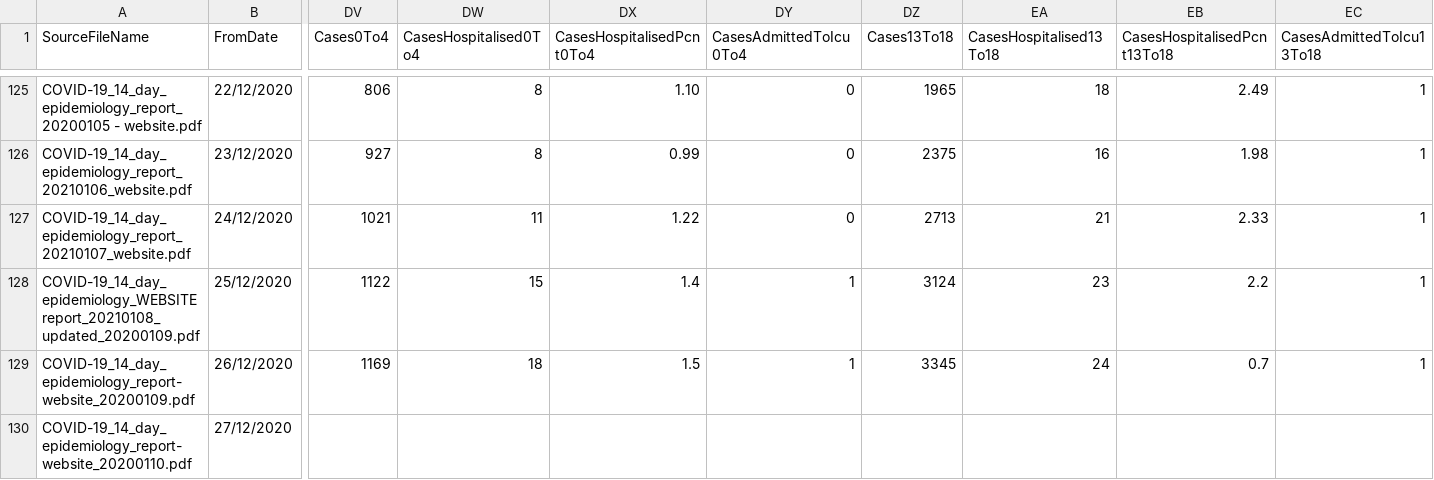
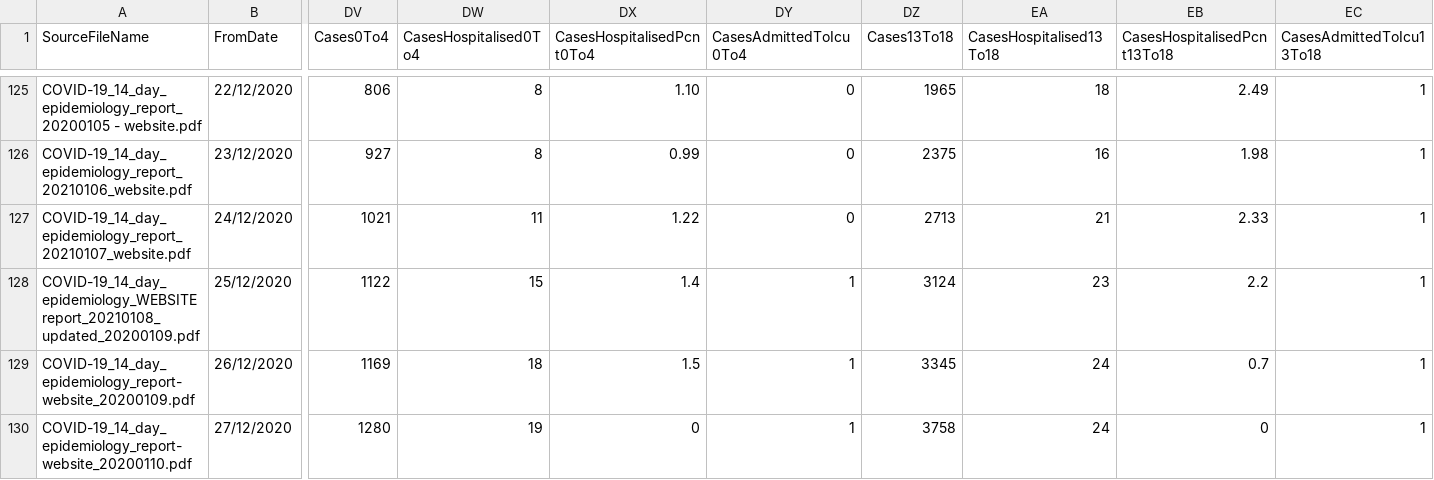
Before and after one commit to CatsAgainstCovid/IrelandCovidData, a CSV file: Outputs/DailyEpidemiology/Days.csv, drawn as a sheet; only a part is shown, gaps mark what is left out; the diff covers the shown part only; the diff names each change by its address in the sheet, - before the commit and + after, or states it on an @@ line.

```diff
--- a/Outputs/DailyEpidemiology/Days.csv
+++ b/Outputs/DailyEpidemiology/Days.csv
-DV130 (Cases0To4): (empty)
+DV130 (Cases0To4): 1280
-DW130 (CasesHospitalised0To4): (empty)
+DW130 (CasesHospitalised0To4): 19
-DX130 (CasesHospitalisedPcnt0To4): (empty)
+DX130 (CasesHospitalisedPcnt0To4): 0
-DY130 (CasesAdmittedToIcu0To4): (empty)
+DY130 (CasesAdmittedToIcu0To4): 1
-DZ130 (Cases13To18): (empty)
+DZ130 (Cases13To18): 3758
-EA130 (CasesHospitalised13To18): (empty)
+EA130 (CasesHospitalised13To18): 24
-EB130 (CasesHospitalisedPcnt13To18): (empty)
+EB130 (CasesHospitalisedPcnt13To18): 0
-EC130 (CasesAdmittedToIcu13To18): (empty)
+EC130 (CasesAdmittedToIcu13To18): 1
```
Also changed, not shown: 40 edited cells elsewhere in this file, 1 other file.
